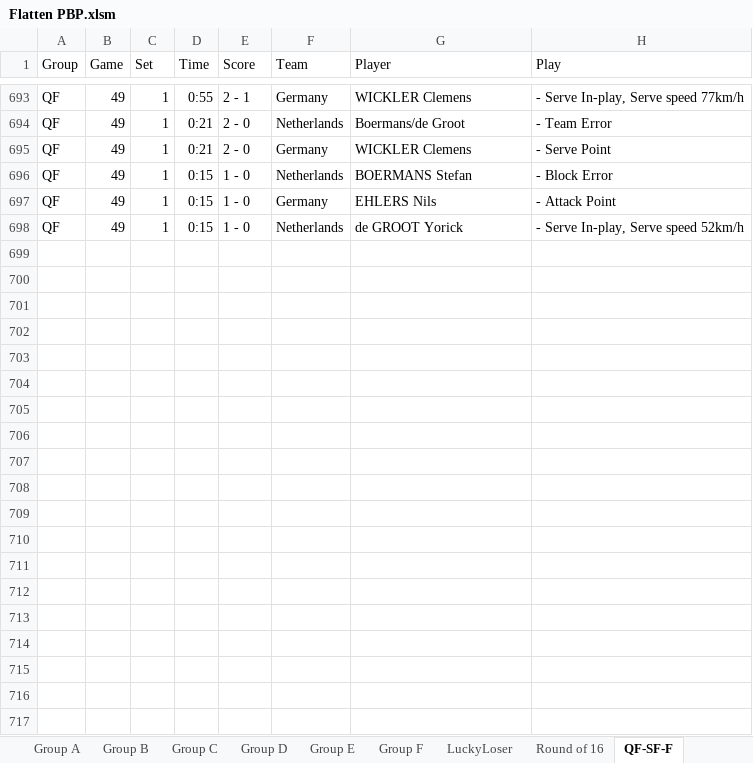
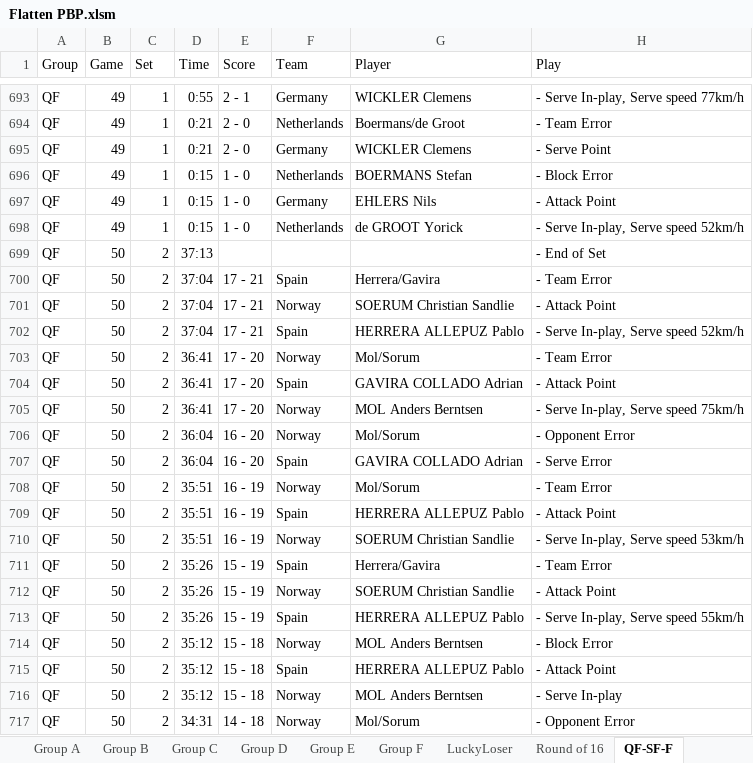
Before and after one commit to aaronmsimon/unity-kings-of-the-beach, an Excel workbook: Resources/Flatten PBP.xlsm, sheet QF-SF-F, drawn as a sheet; only a part is shown, gaps mark what is left out; values as stored, in another font and other column widths than the file's, no borders; the diff covers the shown part only; the diff names each change by its address in the sheet, - before the commit and + after, or states it on an @@ line.

Commit message:
Quarterfinals game 4 (50)

```diff
--- a/Resources/Flatten PBP.xlsm (sheet QF-SF-F)
+++ b/Resources/Flatten PBP.xlsm (sheet QF-SF-F)
+row 699: QF | 50 | 2 | 37:13 |  |  |  | - End of Set
+row 700: QF | 50 | 2 | 37:04 | 17 - 21 | Spain | Herrera/Gavira | - Team Error
+row 701: QF | 50 | 2 | 37:04 | 17 - 21 | Norway | SOERUM Christian Sandlie | - Attack Point
+row 702: QF | 50 | 2 | 37:04 | 17 - 21 | Spain | HERRERA ALLEPUZ Pablo | - Serve In-play, Serve speed 52km/h
+row 703: QF | 50 | 2 | 36:41 | 17 - 20 | Norway | Mol/Sorum | - Team Error
+row 704: QF | 50 | 2 | 36:41 | 17 - 20 | Spain | GAVIRA COLLADO Adrian | - Attack Point
+row 705: QF | 50 | 2 | 36:41 | 17 - 20 | Norway | MOL Anders Berntsen | - Serve In-play, Serve speed 75km/h
+row 706: QF | 50 | 2 | 36:04 | 16 - 20 | Norway | Mol/Sorum | - Opponent Error
+row 707: QF | 50 | 2 | 36:04 | 16 - 20 | Spain | GAVIRA COLLADO Adrian | - Serve Error
+row 708: QF | 50 | 2 | 35:51 | 16 - 19 | Norway | Mol/Sorum | - Team Error
+row 709: QF | 50 | 2 | 35:51 | 16 - 19 | Spain | HERRERA ALLEPUZ Pablo | - Attack Point
+row 710: QF | 50 | 2 | 35:51 | 16 - 19 | Norway | SOERUM Christian Sandlie | - Serve In-play, Serve speed 53km/h
+row 711: QF | 50 | 2 | 35:26 | 15 - 19 | Spain | Herrera/Gavira | - Team Error
+row 712: QF | 50 | 2 | 35:26 | 15 - 19 | Norway | SOERUM Christian Sandlie | - Attack Point
+row 713: QF | 50 | 2 | 35:26 | 15 - 19 | Spain | HERRERA ALLEPUZ Pablo | - Serve In-play, Serve speed 55km/h
+row 714: QF | 50 | 2 | 35:12 | 15 - 18 | Norway | MOL Anders Berntsen | - Block Error
+row 715: QF | 50 | 2 | 35:12 | 15 - 18 | Spain | HERRERA ALLEPUZ Pablo | - Attack Point
+row 716: QF | 50 | 2 | 35:12 | 15 - 18 | Norway | MOL Anders Berntsen | - Serve In-play
+row 717: QF | 50 | 2 | 34:31 | 14 - 18 | Norway | Mol/Sorum | - Opponent Error
```
Also changed, not shown: 209 added rows elsewhere in this sheet.
